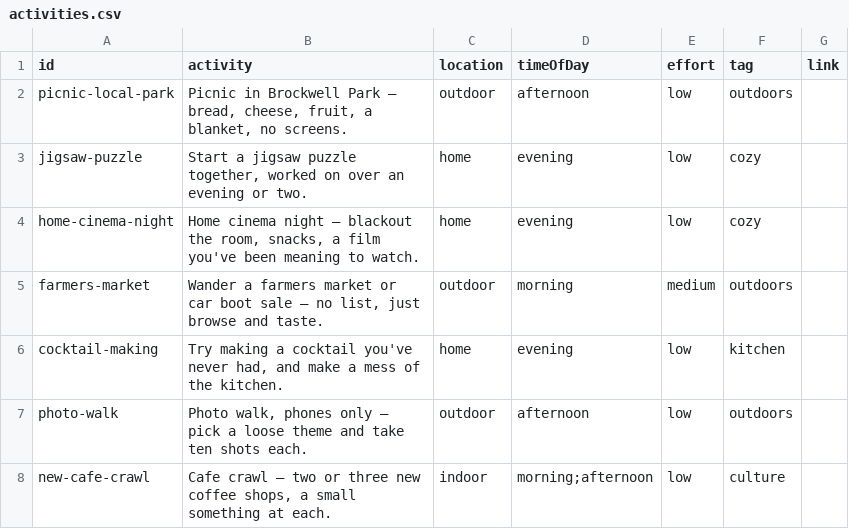
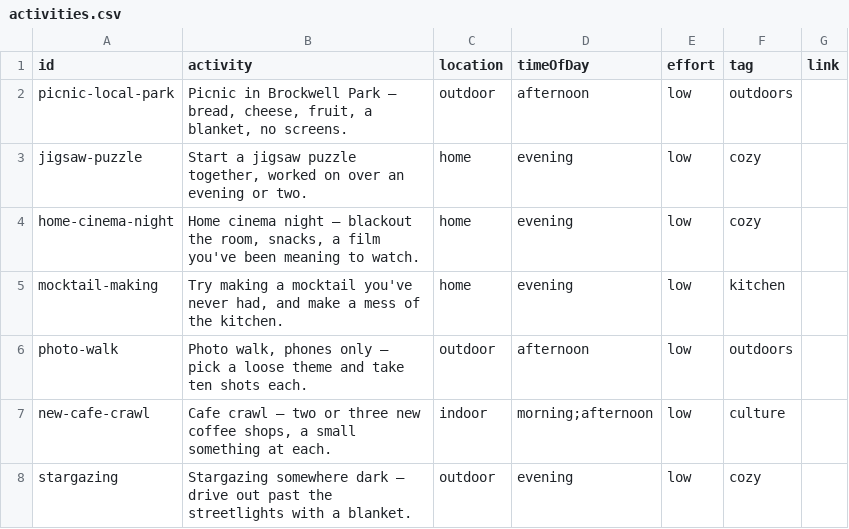
Before and after one commit to simokay/we-do-things, a CSV file: activities.csv, drawn as a sheet; only a part is shown; the shorter side is filled out with more unchanged rows.

Commit message:
Remove generic farmers-market, rename cocktail-making to mocktail-making

```diff
--- a/activities.csv
+++ b/activities.csv
@@ -4,4 +4,3 @@ jigsaw-puzzle,"Start a jigsaw puzzle together, worked on over an evening or two.
 home-cinema-night,"Home cinema night — blackout the room, snacks, a film you've been meaning to watch.",home,evening,low,cozy,
-farmers-market,"Wander a farmers market or car boot sale — no list, just browse and taste.",outdoor,morning,medium,outdoors,
-cocktail-making,"Try making a cocktail you've never had, and make a mess of the kitchen.",home,evening,low,kitchen,
+mocktail-making,"Try making a mocktail you've never had, and make a mess of the kitchen.",home,evening,low,kitchen,
 photo-walk,"Photo walk, phones only — pick a loose theme and take ten shots each.",outdoor,afternoon,low,outdoors,
```
Also changed, not shown: rejected.csv.
